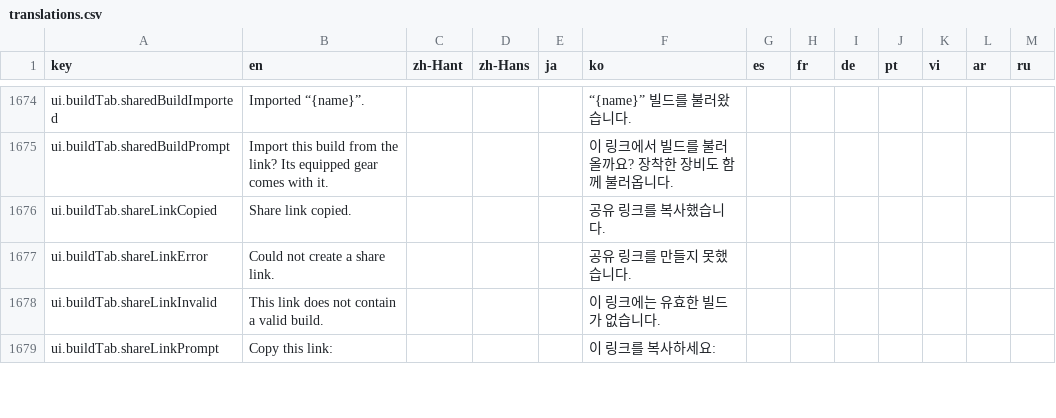
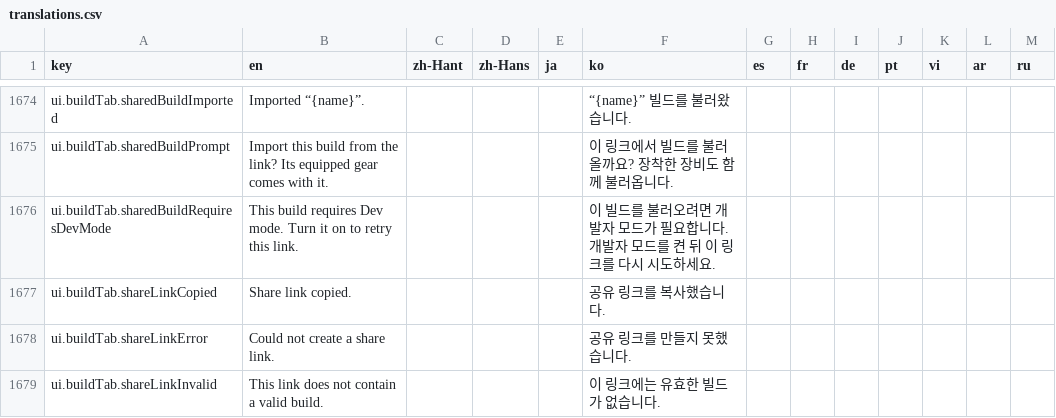
Before and after one commit to MatyeusM/where-builds-meet, a CSV file: locales/translations.csv, drawn as a sheet; only a part is shown, gaps mark what is left out; the shorter side is filled out with more unchanged rows; the diff names each change by its address in the sheet, - before the commit and + after, or states it on an @@ line.

Commit message:
Reject shared builds that require Dev mode
An unavailable path must stop before persistence and retain the link so the recipient can enable Dev mode and retry.

```diff
--- a/locales/translations.csv
+++ b/locales/translations.csv
+row 1676: ui.buildTab.sharedBuildRequiresDevMode | This build requires Dev mode. Turn it on to retry this link. |  |  |  | 이 빌드를 불러오려면 개발자 모드가 필요합니다. 개발자 모드를 켠 뒤 이 링크를 다시 시도하세요.
```
Also changed, not shown: 5 other files.
